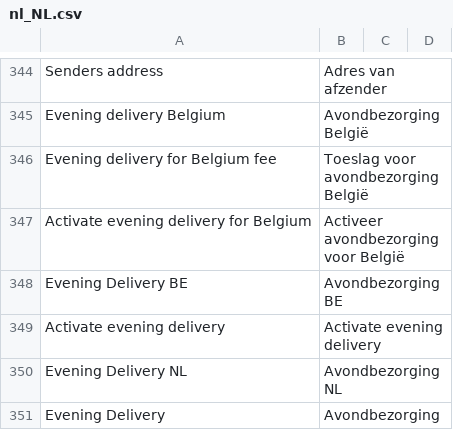
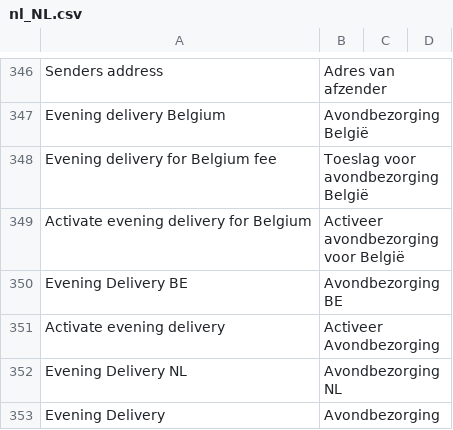
Before and after one commit to postnl/postnl-magento2, a CSV file: i18n/nl_NL.csv, drawn as a sheet; only a part is shown, gaps mark what is left out; addresses are those after the commit; the diff covers the shown part only; the diff names each change by its address in the sheet, - before the commit and + after, or states it on an @@ line.

```diff
--- a/i18n/nl_NL.csv
+++ b/i18n/nl_NL.csv
-B351: Activate evening delivery
+B351: Activeer Avondbezorging
```
Also changed, not shown: 40 added rows, 3 removed rows and 3 edited cells elsewhere in this file, i18n/en_US.csv, 8 other files.
